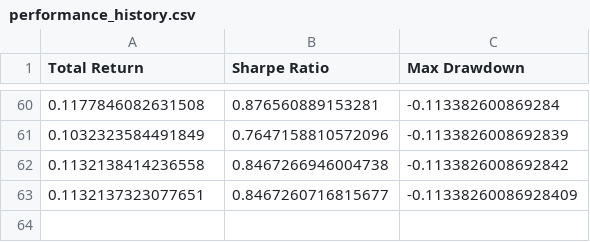
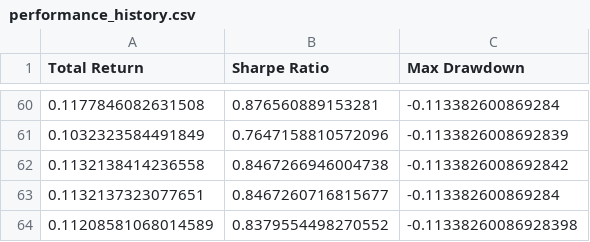
Before and after one commit to zeo-nyx/quant-daily-backtest, a CSV file: state/performance_history.csv, drawn as a sheet; only a part is shown, gaps mark what is left out.

```diff
--- a/state/performance_history.csv
+++ b/state/performance_history.csv
@@ -62,2 +62,3 @@ Total Return,Sharpe Ratio,Max Drawdown
 0.1132138414236558,0.8467266946004738,-0.1133826008692842
-0.1132137323077651,0.8467260716815677,-0.11338260086928409
+0.1132137323077651,0.8467260716815677,-0.113382600869284
+0.11208581068014589,0.8379554498270552,-0.11338260086928398
```
Also changed, not shown: 2 other files.
